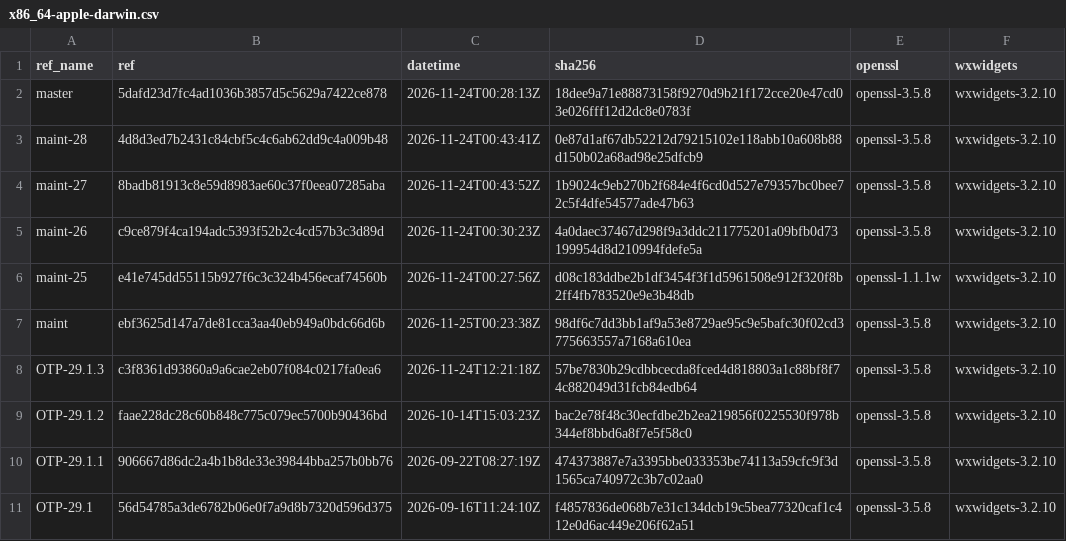
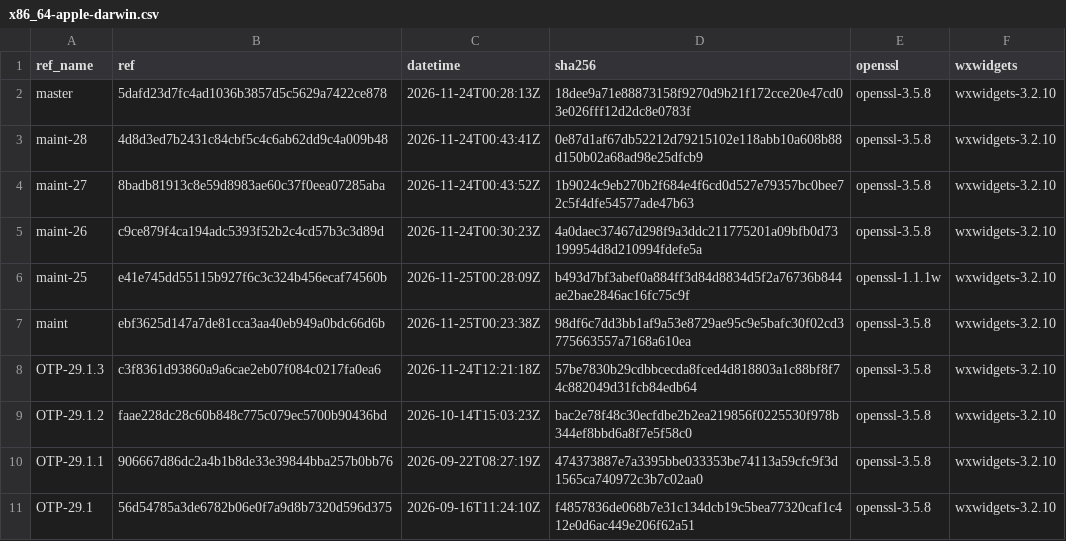
Before and after one commit to erlef/otp_builds, a CSV file: builds/x86_64-apple-darwin.csv, drawn as a sheet; only a part is shown.

```diff
--- a/builds/x86_64-apple-darwin.csv
+++ b/builds/x86_64-apple-darwin.csv
@@ -5,3 +5,3 @@ maint-27,8badb81913c8e59d8983ae60c37f0eea07285aba,2026-11-24T00:43:52Z,1b9024c9e
 maint-26,c9ce879f4ca194adc5393f52b2c4cd57b3c3d89d,2026-11-24T00:30:23Z,4a0daec37467d298f9a3ddc211775201a09bfb0d73199954d8d210994fdefe5a,openssl-3.5.8,wxwidgets-3.2.10
-maint-25,e41e745dd55115b927f6c3c324b456ecaf74560b,2026-11-24T00:27:56Z,d08c183ddbe2b1df3454f3f1d5961508e912f320f8b2ff4fb783520e9e3b48db,openssl-1.1.1w,wxwidgets-3.2.10
+maint-25,e41e745dd55115b927f6c3c324b456ecaf74560b,2026-11-25T00:28:09Z,b493d7bf3abef0a884ff3d84d8834d5f2a76736b844ae2bae2846ac16fc75c9f,openssl-1.1.1w,wxwidgets-3.2.10
 maint,ebf3625d147a7de81cca3aa40eb949a0bdc66d6b,2026-11-25T00:23:38Z,98df6c7dd3bb1af9a53e8729ae95c9e5bafc30f02cd3775663557a7168a610ea,openssl-3.5.8,wxwidgets-3.2.10
```
